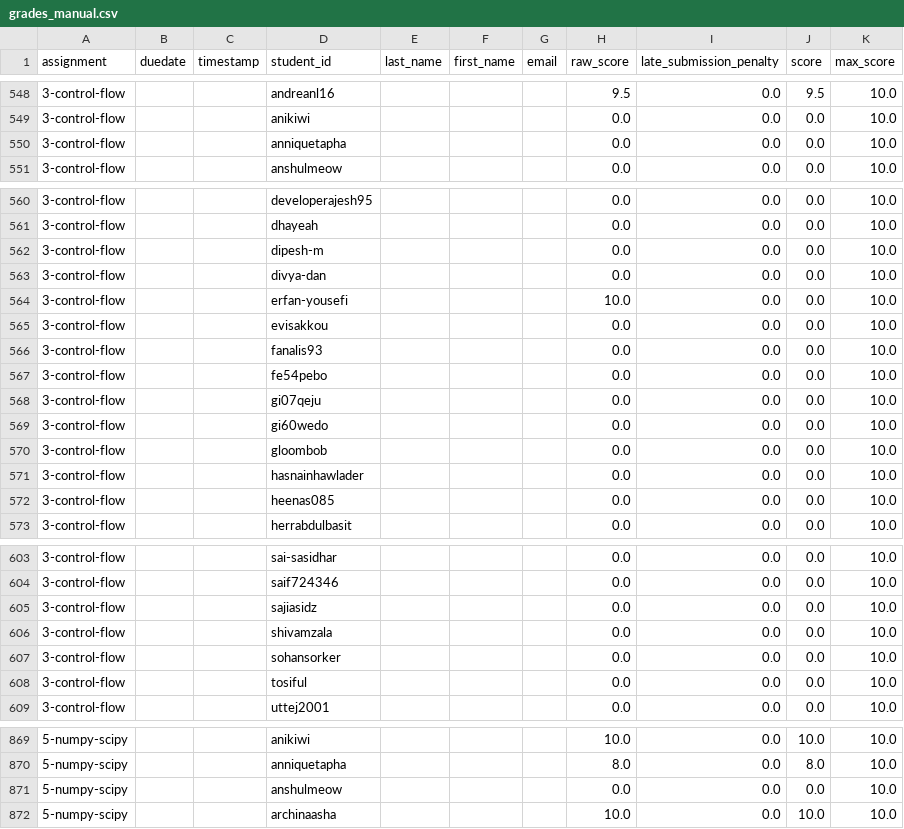
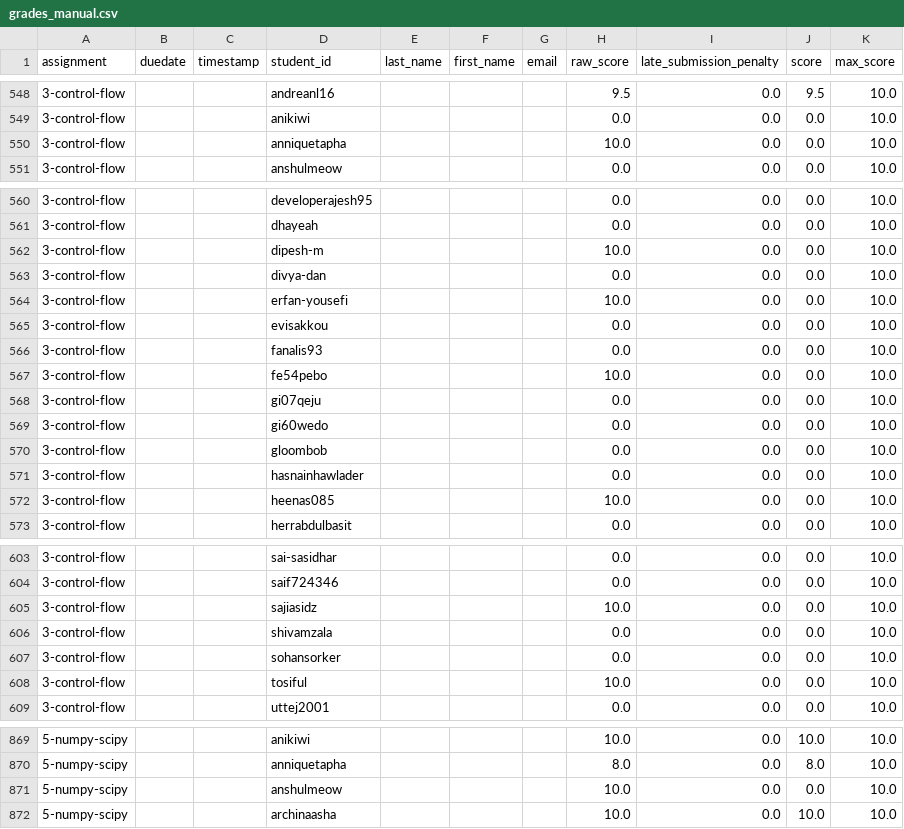
Before and after one commit to digikolleg-data-science-psychology/ads_exercise, a CSV file: course_directory/ads_exercise/final_grades/SoSe25/grades_manual.csv, drawn as a sheet; only a part is shown, gaps mark what is left out; the diff covers the shown part only.

```diff
--- a/course_directory/ads_exercise/final_grades/SoSe25/grades_manual.csv
+++ b/course_directory/ads_exercise/final_grades/SoSe25/grades_manual.csv
@@ -549,3 +549,3 @@ assignment,duedate,timestamp,student_id,last_name,first_name,email,raw_score,lat
 3-control-flow,,,anikiwi,,,,0.0,0.0,0.0,10.0
-3-control-flow,,,anniquetapha,,,,0.0,0.0,0.0,10.0
+3-control-flow,,,anniquetapha,,,,10.0,0.0,0.0,10.0
 3-control-flow,,,anshulmeow,,,,0.0,0.0,0.0,10.0
@@ -561,3 +561,3 @@ assignment,duedate,timestamp,student_id,last_name,first_name,email,raw_score,lat
 3-control-flow,,,dhayeah,,,,0.0,0.0,0.0,10.0
-3-control-flow,,,dipesh-m,,,,0.0,0.0,0.0,10.0
+3-control-flow,,,dipesh-m,,,,10.0,0.0,0.0,10.0
 3-control-flow,,,divya-dan,,,,0.0,0.0,0.0,10.0
@@ -566,3 +566,3 @@ assignment,duedate,timestamp,student_id,last_name,first_name,email,raw_score,lat
 3-control-flow,,,fanalis93,,,,0.0,0.0,0.0,10.0
-3-control-flow,,,fe54pebo,,,,0.0,0.0,0.0,10.0
+3-control-flow,,,fe54pebo,,,,10.0,0.0,0.0,10.0
 3-control-flow,,,gi07qeju,,,,0.0,0.0,0.0,10.0
@@ -571,3 +571,3 @@ assignment,duedate,timestamp,student_id,last_name,first_name,email,raw_score,lat
 3-control-flow,,,hasnainhawlader,,,,0.0,0.0,0.0,10.0
-3-control-flow,,,heenas085,,,,0.0,0.0,0.0,10.0
+3-control-flow,,,heenas085,,,,10.0,0.0,0.0,10.0
 3-control-flow,,,herrabdulbasit,,,,0.0,0.0,0.0,10.0
@@ -604,6 +604,6 @@ assignment,duedate,timestamp,student_id,last_name,first_name,email,raw_score,lat
 3-control-flow,,,saif724346,,,,0.0,0.0,0.0,10.0
-3-control-flow,,,sajiasidz,,,,0.0,0.0,0.0,10.0
+3-control-flow,,,sajiasidz,,,,10.0,0.0,0.0,10.0
 3-control-flow,,,shivamzala,,,,0.0,0.0,0.0,10.0
 3-control-flow,,,sohansorker,,,,0.0,0.0,0.0,10.0
-3-control-flow,,,tosiful,,,,0.0,0.0,0.0,10.0
+3-control-flow,,,tosiful,,,,10.0,0.0,0.0,10.0
 3-control-flow,,,uttej2001,,,,0.0,0.0,0.0,10.0
@@ -870,3 +870,3 @@ assignment,duedate,timestamp,student_id,last_name,first_name,email,raw_score,lat
 5-numpy-scipy,,,anniquetapha,,,,8.0,0.0,8.0,10.0
-5-numpy-scipy,,,anshulmeow,,,,0.0,0.0,0.0,10.0
+5-numpy-scipy,,,anshulmeow,,,,10.0,0.0,0.0,10.0
 5-numpy-scipy,,,archinaasha,,,,10.0,0.0,10.0,10.0
```
Also changed, not shown: 7 edited cells elsewhere in this file, total_score/2025_score_detailed.csv, 9 other files.
